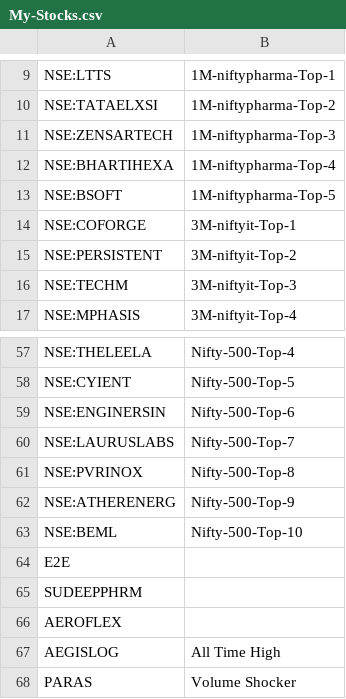
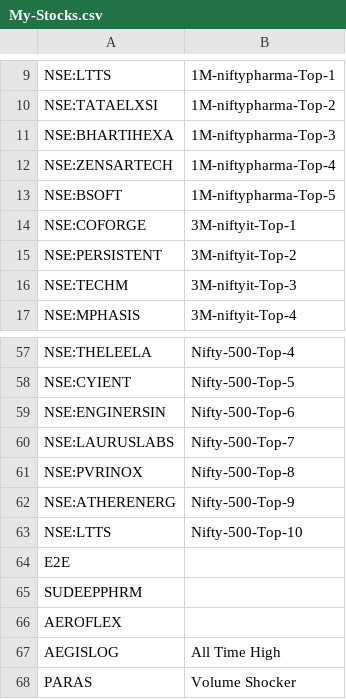
Before and after one commit to surajpjoshi/rsi-trading-system, a CSV file: My-Stocks.csv, drawn as a sheet; only a part is shown, gaps mark what is left out.

Commit message:
Auto-update My-Stocks.csv from Google Sheets

```diff
--- a/My-Stocks.csv
+++ b/My-Stocks.csv
@@ -10,4 +10,4 @@
 "NSE:TATAELXSI","1M-niftypharma-Top-2"
-"NSE:ZENSARTECH","1M-niftypharma-Top-3"
-"NSE:BHARTIHEXA","1M-niftypharma-Top-4"
+"NSE:BHARTIHEXA","1M-niftypharma-Top-3"
+"NSE:ZENSARTECH","1M-niftypharma-Top-4"
 "NSE:BSOFT","1M-niftypharma-Top-5"
@@ -62,3 +62,3 @@
 "NSE:ATHERENERG","Nifty-500-Top-9"
-"NSE:BEML","Nifty-500-Top-10"
+"NSE:LTTS","Nifty-500-Top-10"
 "E2E",""
```
